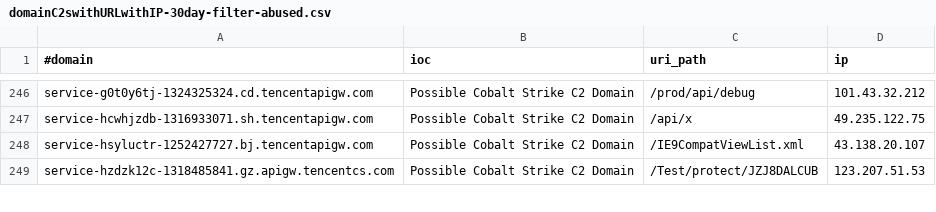
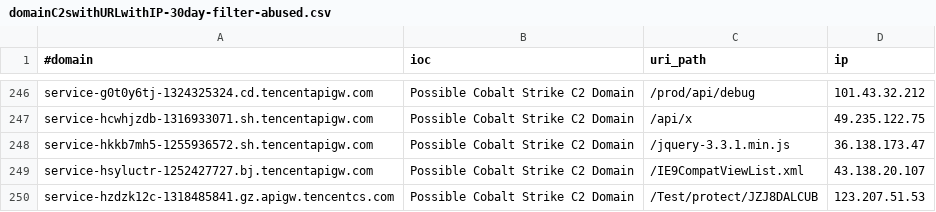
Before and after one commit to VictorCuralea/public-threat-intel-feeds, a CSV file: rawdata/c2intelfeeds/domainC2swithURLwithIP-30day-filter-abused.csv, drawn as a sheet; only a part is shown, gaps mark what is left out; the diff names each change by its address in the sheet, - before the commit and + after, or states it on an @@ line.

Commit message:
automated data update, cron

```diff
--- a/rawdata/c2intelfeeds/domainC2swithURLwithIP-30day-filter-abused.csv
+++ b/rawdata/c2intelfeeds/domainC2swithURLwithIP-30day-filter-abused.csv
+row 248: service-hkkb7mh5-1255936572.sh.tencentapigw.com | Possible Cobalt Strike C2 Domain | /jquery-3.3.1.min.js | 36.138.173.47
```
Also changed, not shown: rawdata/c2intelfeeds/IPC2s-30day.csv, rawdata/c2intelfeeds/domainC2s-30day-filter-abused.csv, 28 other files.
